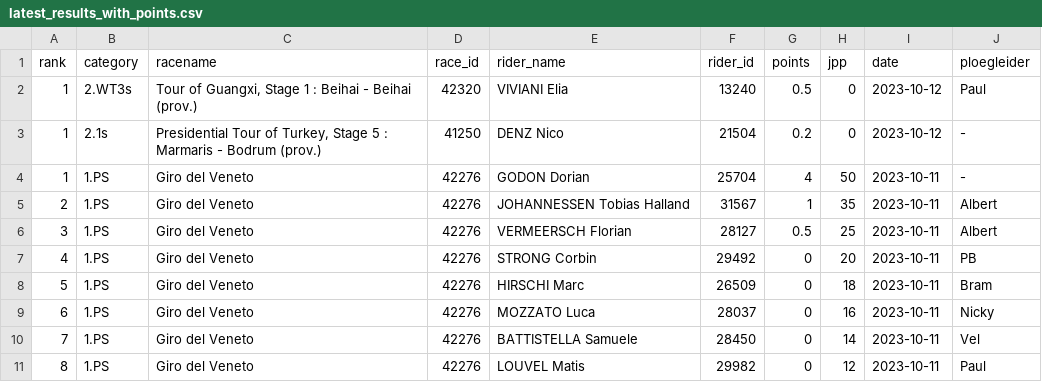
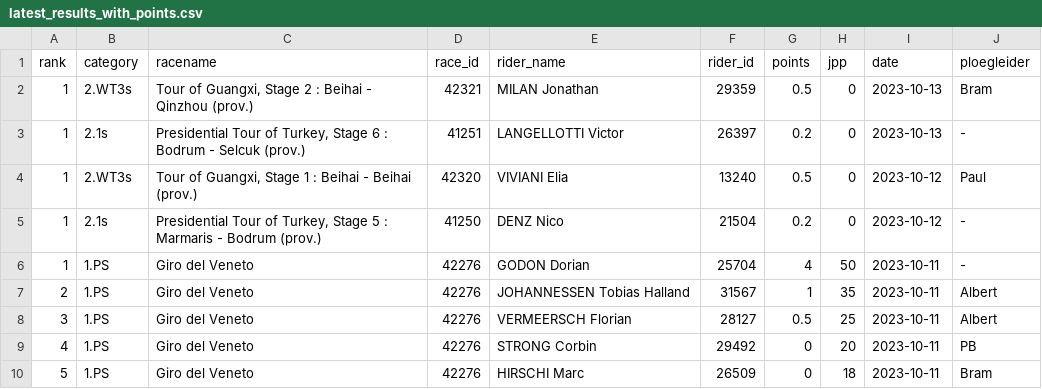
Before and after one commit to wijnandb/wielerspel2023, a CSV file: _data/latest_results_with_points.csv, drawn as a sheet; only a part is shown; the shorter side is filled out with more unchanged rows.

Commit message:
Points processed at 2023-10-13T17:10:01

```diff
--- a/_data/latest_results_with_points.csv
+++ b/_data/latest_results_with_points.csv
@@ -1,2 +1,4 @@
 rank,category,racename,race_id,rider_name,rider_id,points,jpp,date,ploegleider
+1,2.WT3s,"Tour of Guangxi, Stage 2 : Beihai - Qinzhou (prov.)",42321,MILAN Jonathan,29359,0.5,0,2023-10-13,Bram
+1,2.1s,"Presidential Tour of Turkey, Stage 6 : Bodrum - Selcuk (prov.)",41251,LANGELLOTTI Victor,26397,0.2,0,2023-10-13,-
 1,2.WT3s,"Tour of Guangxi, Stage 1 : Beihai - Beihai (prov.)",42320,VIVIANI Elia,13240,0.5,0,2023-10-12,Paul
```
Also changed, not shown: _data/ploegleiders/bram.csv, _data/ranking.csv, 5 other files.
